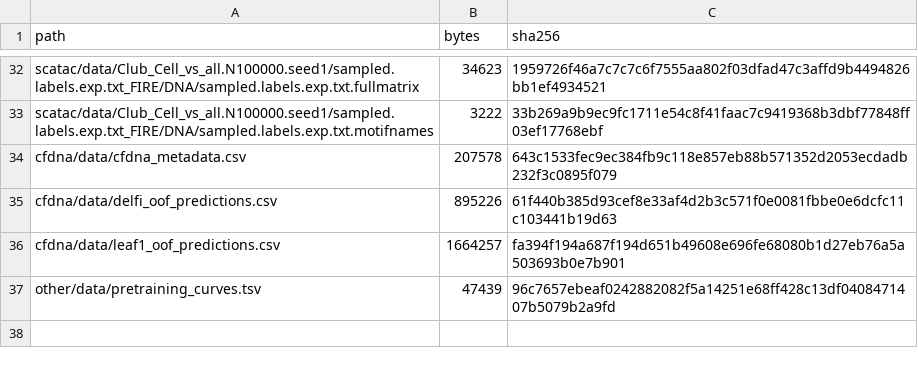
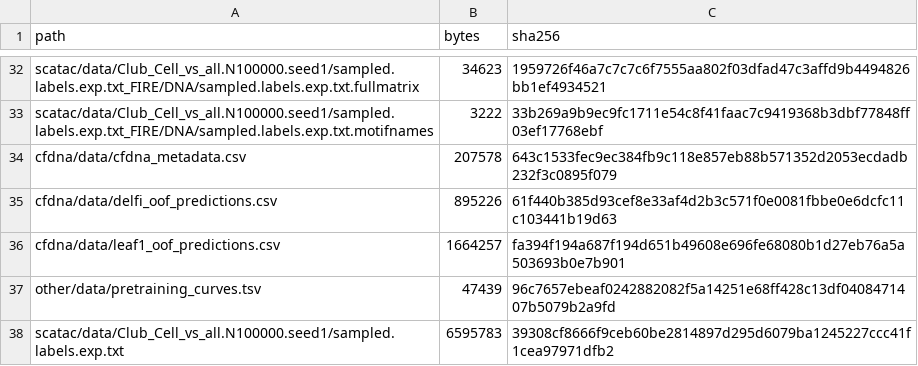
Before and after one commit to csglab/leaf-1-figures, a TSV file: DATA_MANIFEST.tsv, drawn as a sheet; only a part is shown, gaps mark what is left out; the diff names each change by its address in the sheet, - before the commit and + after, or states it on an @@ line.

```diff
--- a/DATA_MANIFEST.tsv
+++ b/DATA_MANIFEST.tsv
+row 38: scatac/data/Club_Cell_vs_all.N100000.seed1/sampled.labels.exp.txt | 6595783 | 39308cf8666f9ceb60be2814897d295d6079ba1245227ccc41f1cea97971dfb2
```
Also changed, not shown: FIGURE_OUTPUTS.tsv, 14 other files.
